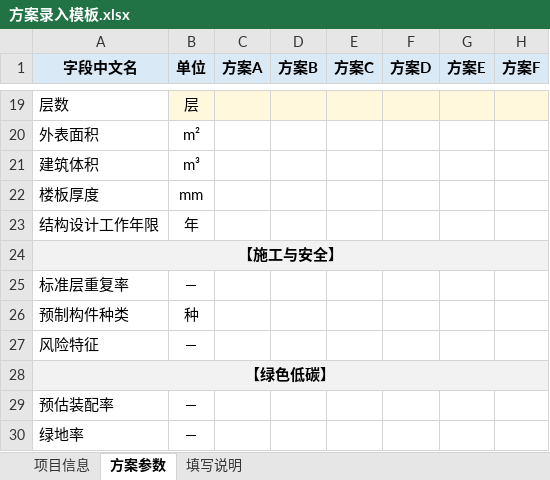
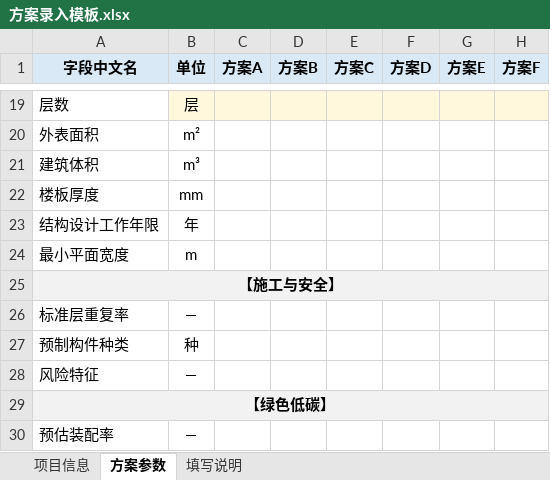
Before and after one commit to Jnove/Steelyard, an Excel workbook: data/schemes/方案录入模板.xlsx, sheet 方案参数, drawn as a sheet; only a part is shown, gaps mark what is left out; the shorter side is filled out with more unchanged rows; values as stored, in another font and other column widths than the file's, no borders; the diff names each change by its address in the sheet, - before the commit and + after, or states it on an @@ line.

```diff
--- a/data/schemes/方案录入模板.xlsx (sheet 方案参数)
+++ b/data/schemes/方案录入模板.xlsx (sheet 方案参数)
+row 24: 最小平面宽度 | m
```
Also changed, not shown: hidden cells, 30 other files.
